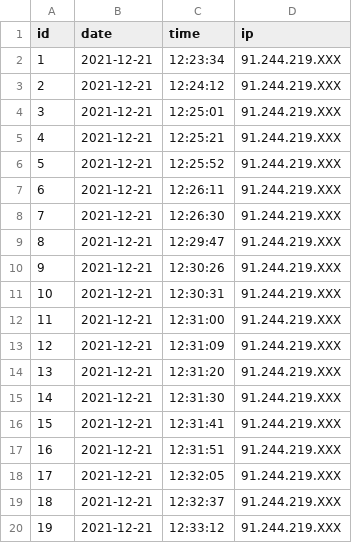
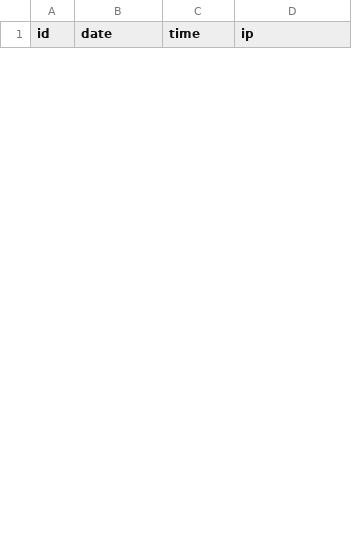
Before and after one commit to karol-kiersnowski/elektromechanika, a CSV file: php/visitors.csv, drawn as a sheet; only a part is shown; removed rows and columns are numbered as before the commit, all else as after; the diff covers the shown part only; the diff names each change by its address in the sheet, - before the commit and + after, or states it on an @@ line.

```diff
--- a/php/visitors.csv
+++ b/php/visitors.csv
-row 2: 1 | 2021-12-21 | 12:23:34 | 91.244.219.XXX
-row 3: 2 | 2021-12-21 | 12:24:12 | 91.244.219.XXX
-row 4: 3 | 2021-12-21 | 12:25:01 | 91.244.219.XXX
-row 5: 4 | 2021-12-21 | 12:25:21 | 91.244.219.XXX
-row 6: 5 | 2021-12-21 | 12:25:52 | 91.244.219.XXX
-row 7: 6 | 2021-12-21 | 12:26:11 | 91.244.219.XXX
-row 8: 7 | 2021-12-21 | 12:26:30 | 91.244.219.XXX
-row 9: 8 | 2021-12-21 | 12:29:47 | 91.244.219.XXX
-row 10: 9 | 2021-12-21 | 12:30:26 | 91.244.219.XXX
-row 11: 10 | 2021-12-21 | 12:30:31 | 91.244.219.XXX
-row 12: 11 | 2021-12-21 | 12:31:00 | 91.244.219.XXX
-row 13: 12 | 2021-12-21 | 12:31:09 | 91.244.219.XXX
-row 14: 13 | 2021-12-21 | 12:31:20 | 91.244.219.XXX
-row 15: 14 | 2021-12-21 | 12:31:30 | 91.244.219.XXX
-row 16: 15 | 2021-12-21 | 12:31:41 | 91.244.219.XXX
-row 17: 16 | 2021-12-21 | 12:31:51 | 91.244.219.XXX
-row 18: 17 | 2021-12-21 | 12:32:05 | 91.244.219.XXX
-row 19: 18 | 2021-12-21 | 12:32:37 | 91.244.219.XXX
-row 20: 19 | 2021-12-21 | 12:33:12 | 91.244.219.XXX
```
Also changed, not shown: 9 added rows and 6 removed rows elsewhere in this file, 5 other files.
